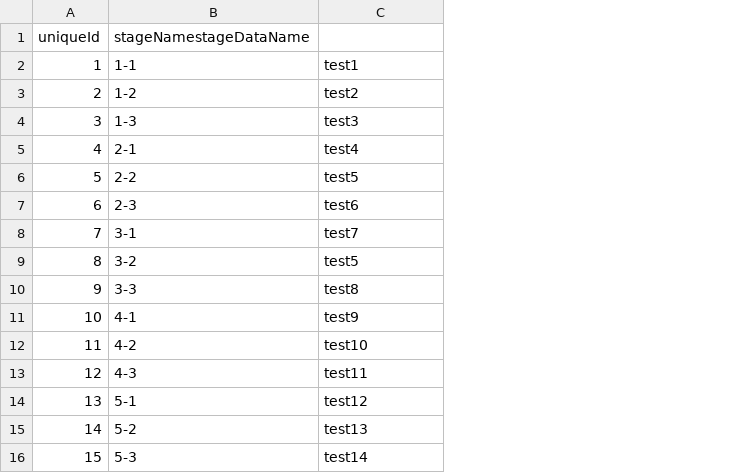
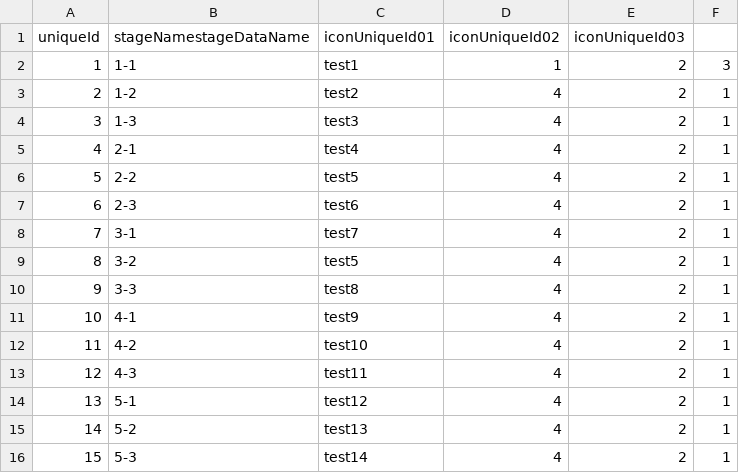
Before and after one commit to UniMulRock/sgj6_pee-max_resource, a CSV file: CSV/StageData.csv, drawn as a sheet; the diff names each change by its address in the sheet, - before the commit and + after, or states it on an @@ line.

```diff
--- a/CSV/StageData.csv
+++ b/CSV/StageData.csv
+column D (iconUniqueId02), rows 2-16: 1 | 4 | 4 | 4 | 4 | 4 | 4 | 4 | 4 | 4 | 4 | 4 | 4 | 4 | 4
+column E (iconUniqueId03), rows 2-16: all 2
+column F, rows 2-16: 3 | 1 | 1 | 1 | 1 | 1 | 1 | 1 | 1 | 1 | 1 | 1 | 1 | 1 | 1
-C1: (empty)
+C1: iconUniqueId01
```
Also changed, not shown: 3 other files.
